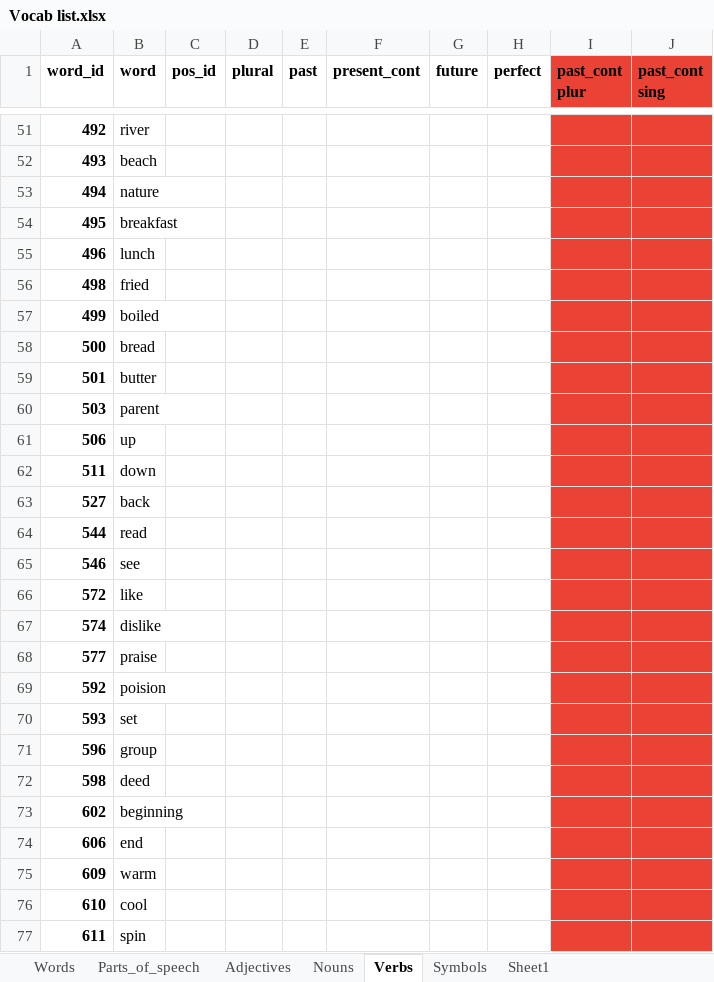
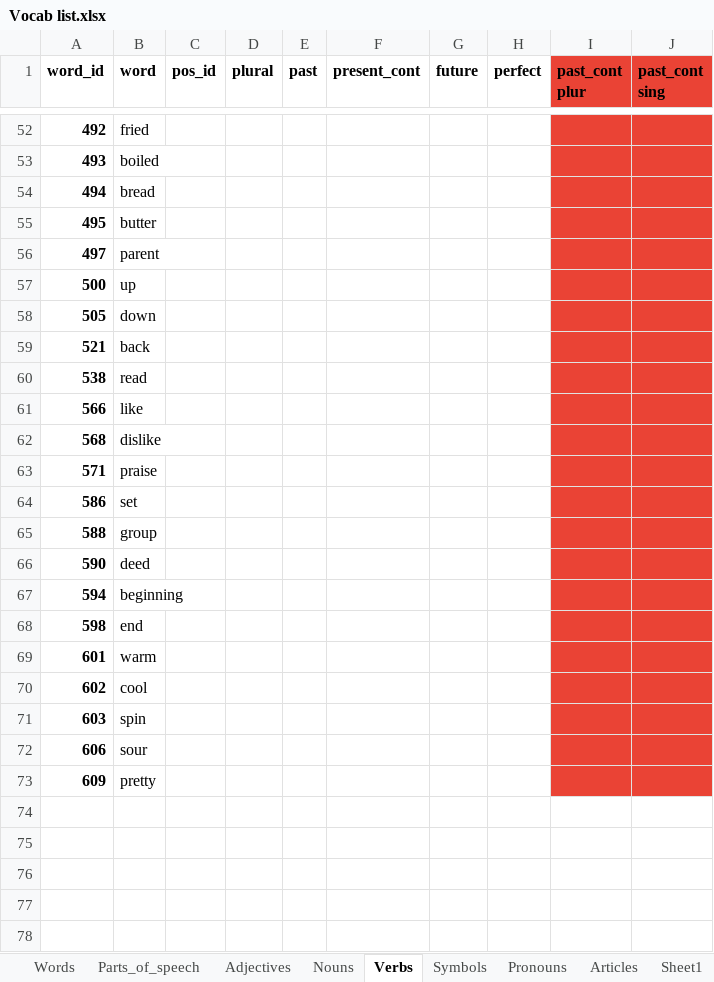
Before and after one commit to J11an/COMP3901-Capstone-Speak-Ez-AAC, an Excel workbook: app/Vocab list.xlsx, sheet Verbs, drawn as a sheet; only a part is shown, gaps mark what is left out; values as stored, in another font and other column widths than the file's, no borders; charts and pictures not drawn; removed rows and columns are numbered as before the commit, all else as after; the diff covers the shown part only; the diff names each change by its address in the sheet, - before the commit and + after, or states it on an @@ line.

```diff
--- a/app/Vocab list.xlsx (sheet Verbs)
+++ b/app/Vocab list.xlsx (sheet Verbs)
+sheet tab: Pronouns
+sheet tab: Articles
-B52 (word): river
+B52 (word): fried
-B53 (word): beach
+B53 (word): boiled
-B54 (word): nature
+B54 (word): bread
-B55 (word): breakfast
+B55 (word): butter
-row 55: 496 | lunch
-row 56: 498 | fried
-row 57: 499 | boiled
+row 56: 497 | parent
-B57 (word): bread
+B57 (word): up
-row 59: 501 | butter
-row 60: 503 | parent
-row 61: 506 | up
-A58 (word_id): 511
+A58 (word_id): 505
-A59 (word_id): 527
+A59 (word_id): 521
-A60 (word_id): 544
+A60 (word_id): 538
-row 65: 546 | see
-A61 (word_id): 572
+A61 (word_id): 566
-A62 (word_id): 574
+A62 (word_id): 568
-A63 (word_id): 577
+A63 (word_id): 571
-row 69: 592 | poision
-A64 (word_id): 593
+A64 (word_id): 586
-A65 (word_id): 596
+A65 (word_id): 588
+row 66: 590 | deed
+row 67: 594 | beginning
-B68 (word): deed
+B68 (word): end
+row 69: 601 | warm
-B70 (word): beginning
+B70 (word): cool
+row 71: 603 | spin
-B72 (word): end
+B72 (word): sour
-B73 (word): warm
+B73 (word): pretty
-row 76: 610 | cool
-row 77: 611 | spin
```
Also changed, not shown: 7 added rows, 9 removed rows and 47 edited cells elsewhere in this sheet, sheet Words, sheet Nouns, sheet Adjectives, sheet Symbols, formulas that keep their value, charts or pictures, 3 other files.
